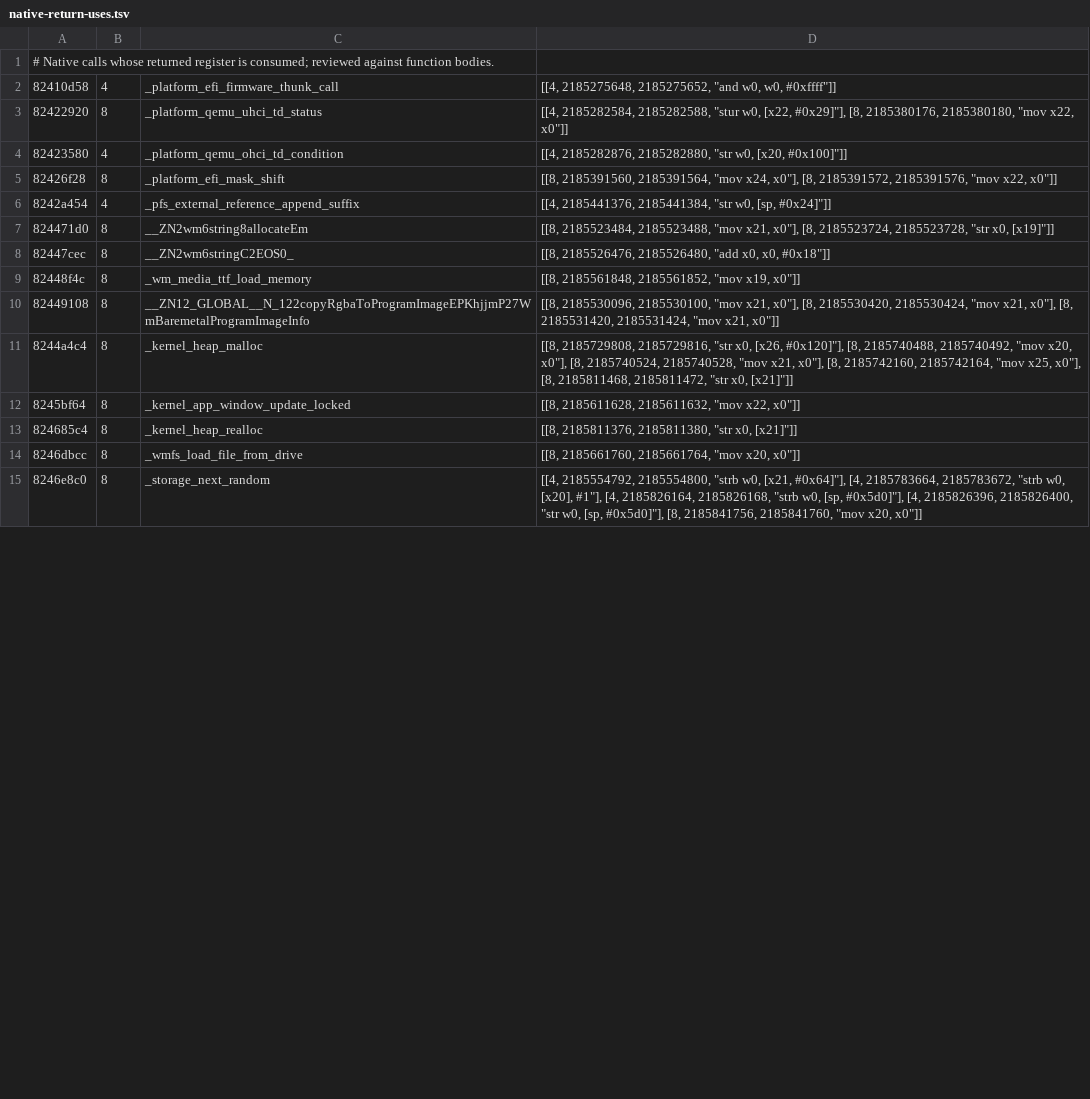
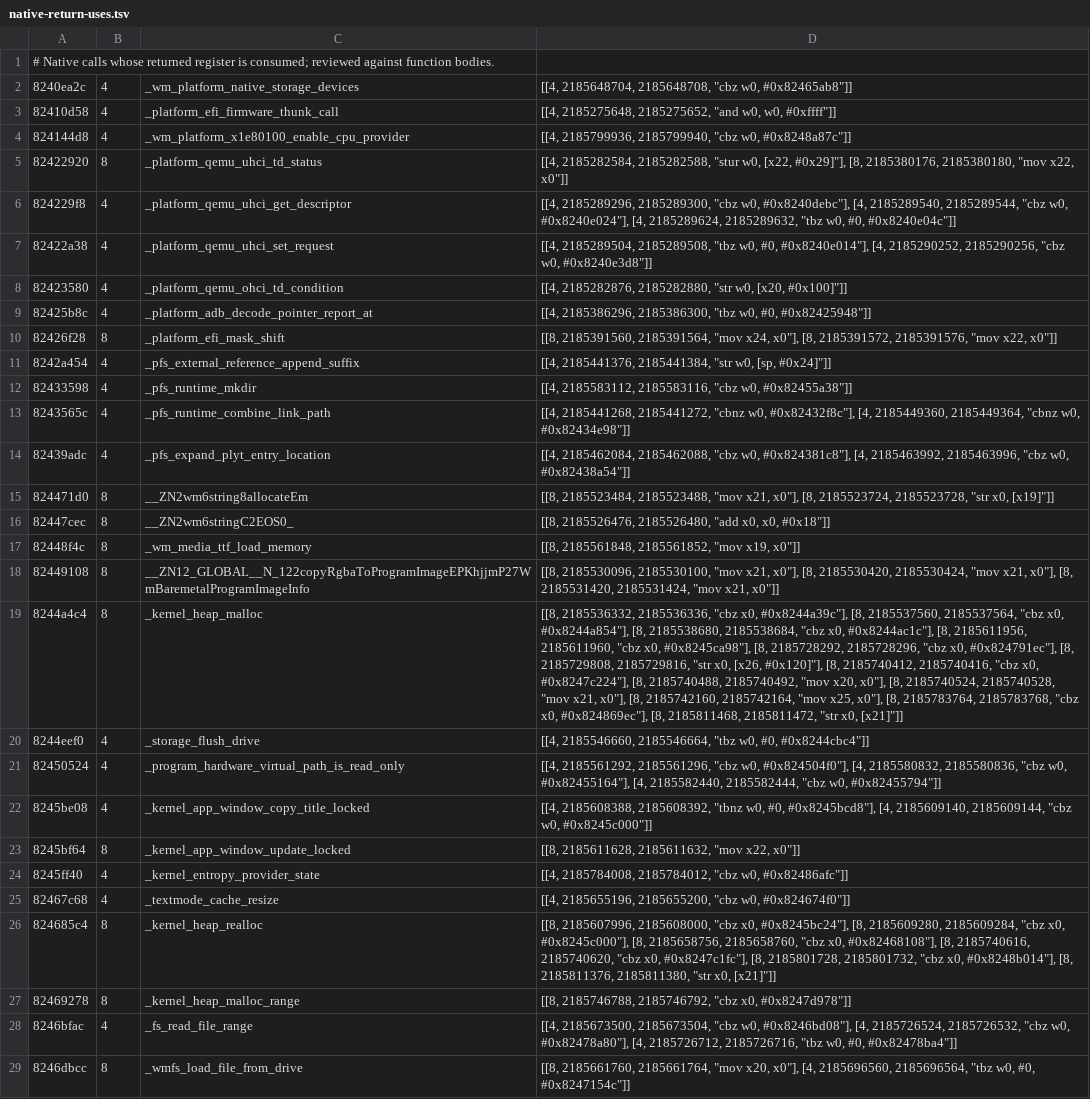
Before and after one commit to PhantomNiko/Permafrost, a TSV file: recovery/in-progress/kernel/arm64/native-return-uses.tsv, drawn as a sheet; only a part is shown; the shorter side is filled out with more unchanged rows; addresses are those after the commit; the diff covers the shown part only; the diff names each change by its address in the sheet, - before the commit and + after, or states it on an @@ line.

Commit message:
Restore native return registers and PFS sentinel validation

```diff
--- a/recovery/in-progress/kernel/arm64/native-return-uses.tsv
+++ b/recovery/in-progress/kernel/arm64/native-return-uses.tsv
+row 2: 8240ea2c | 4 | _wm_platform_native_storage_devices | [[4, 2185648704, 2185648708, "cbz w0, #0x82465ab8"]]
+row 4: 824144d8 | 4 | _wm_platform_x1e80100_enable_cpu_provider | [[4, 2185799936, 2185799940, "cbz w0, #0x8248a87c"]]
+row 6: 824229f8 | 4 | _platform_qemu_uhci_get_descriptor | [[4, 2185289296, 2185289300, "cbz w0, #0x8240debc"], [4, 2185289540, 2185289544, "cbz w0, #0x8240e024"], [4, 2185289624, 2185289632, "tbz w0, #0, #0x8240e04c"]]
+row 7: 82422a38 | 4 | _platform_qemu_uhci_set_request | [[4, 2185289504, 2185289508, "tbz w0, #0, #0x8240e014"], [4, 2185290252, 2185290256, "cbz w0, #0x8240e3d8"]]
+row 9: 82425b8c | 4 | _platform_adb_decode_pointer_report_at | [[4, 2185386296, 2185386300, "tbz w0, #0, #0x82425948"]]
+row 12: 82433598 | 4 | _pfs_runtime_mkdir | [[4, 2185583112, 2185583116, "cbz w0, #0x82455a38"]]
+row 13: 8243565c | 4 | _pfs_runtime_combine_link_path | [[4, 2185441268, 2185441272, "cbnz w0, #0x82432f8c"], [4, 2185449360, 2185449364, "cbnz w0, #0x82434e98"]]
+row 14: 82439adc | 4 | _pfs_expand_plyt_entry_location | [[4, 2185462084, 2185462088, "cbz w0, #0x824381c8"], [4, 2185463992, 2185463996, "cbz w0, #0x82438a54"]]
-D19: [[8, 2185729808, 2185729816, "str x0, [x26, #0x120]"], [8, 2185740488, 2185740492, "mov x20, x0"], [8, 2185740524, 2185740528, "mov x21, x0"], [8, 2185742160, 2185742164, "mov x25, x0"], [8, 2185811468,…
+D19: [[8, 2185536332, 2185536336, "cbz x0, #0x8244a39c"], [8, 2185537560, 2185537564, "cbz x0, #0x8244a854"], [8, 2185538680, 2185538684, "cbz x0, #0x8244ac1c"], [8, 2185611956, 2185611960, "cbz x0, #0x8245ca98"], [8, 2185728292, 2185728296, "cbz x0, #0x824791ec"], [8, 2185729808, 2185729816, "str x0, [x26, #0x120]"], [8, 2185740412, 2185740416, "cbz x0, #0x8247c224"], [8, 2185740488, 2185740492, "mov x20, x0"], [8, 2185740524, 2185740528, "mov x21, x0"], [8, 2185742160, 2185742164, "mov x25, x0"], [8, 2185783764, 2185783768, "cbz x0, #0x824869ec"], [8, 2185811468,…
+row 20: 8244eef0 | 4 | _storage_flush_drive | [[4, 2185546660, 2185546664, "tbz w0, #0, #0x8244cbc4"]]
+row 21: 82450524 | 4 | _program_hardware_virtual_path_is_read_only | [[4, 2185561292, 2185561296, "cbz w0, #0x824504f0"], [4, 2185580832, 2185580836, "cbz w0, #0x82455164"], [4, 2185582440, 2185582444, "cbz w0, #0x82455794"]]
+row 22: 8245be08 | 4 | _kernel_app_window_copy_title_locked | [[4, 2185608388, 2185608392, "tbnz w0, #0, #0x8245bcd8"], [4, 2185609140, 2185609144, "cbz w0, #0x8245c000"]]
+row 24: 8245ff40 | 4 | _kernel_entropy_provider_state | [[4, 2185784008, 2185784012, "cbz w0, #0x82486afc"]]
+row 25: 82467c68 | 4 | _textmode_cache_resize | [[4, 2185655196, 2185655200, "cbz w0, #0x824674f0"]]
-D26: [[8, 2185811376, 2185811380,…
+D26: [[8, 2185607996, 2185608000, "cbz x0, #0x8245bc24"], [8, 2185609280, 2185609284, "cbz x0, #0x8245c000"], [8, 2185658756, 2185658760, "cbz x0, #0x82468108"], [8, 2185740616, 2185740620, "cbz x0, #0x8247c1fc"], [8, 2185801728, 2185801732, "cbz x0, #0x8248b014"], [8, 2185811376, 2185811380,…
+row 27: 82469278 | 8 | _kernel_heap_malloc_range | [[8, 2185746788, 2185746792, "cbz x0, #0x8247d978"]]
+row 28: 8246bfac | 4 | _fs_read_file_range | [[4, 2185673500, 2185673504, "cbz w0, #0x8246bd08"], [4, 2185726524, 2185726532, "cbz w0, #0x82478a80"], [4, 2185726712, 2185726716, "tbz w0, #0, #0x82478ba4"]]
-D29: …"mov x20, x0"]]
+D29: …"mov x20, x0"], [4, 2185696560, 2185696564, "tbz w0, #0, #0x8247154c"]]
```
Also changed, not shown: 14 added rows and 3 edited cells elsewhere in this file, recovery/in-progress/kernel/x86_64/native-return-uses.tsv, 17 other files.
